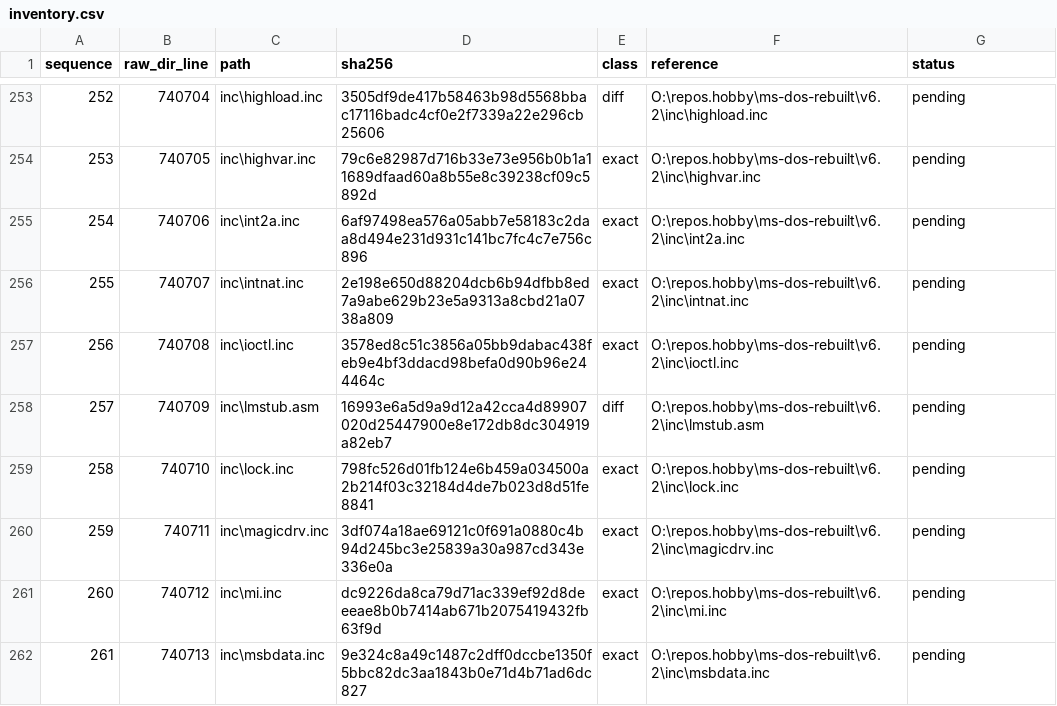
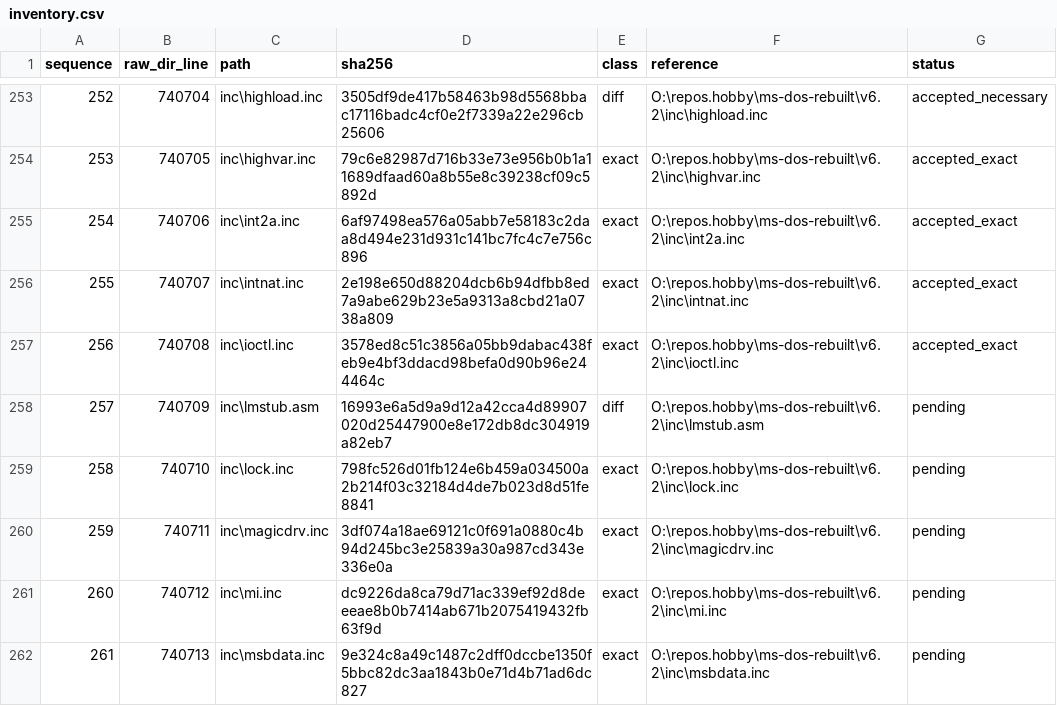
Before and after one commit to cshaxu/ms-dos-rebuilt, a CSV file: v7.00.950/extras/docs/etc/T25/inventory.csv, drawn as a sheet; only a part is shown, gaps mark what is left out; the diff covers the shown part only.

```diff
--- a/v7.00.950/extras/docs/etc/T25/inventory.csv
+++ b/v7.00.950/extras/docs/etc/T25/inventory.csv
@@ -253,6 +253,6 @@ sequence,raw_dir_line,path,sha256,class,reference,status
-252,740704,inc\highload.inc,3505df9de417b58463b98d5568bbac17116badc4cf0e2f7339a22e296cb25606,diff,O:\repos.hobby\ms-dos-rebuilt\v6.2\inc\highload.inc,pending
-253,740705,inc\highvar.inc,79c6e82987d716b33e73e956b0b1a11689dfaad60a8b55e8c39238cf09c5892d,exact,O:\repos.hobby\ms-dos-rebuilt\v6.2\inc\highvar.inc,pending
-254,740706,inc\int2a.inc,6af97498ea576a05abb7e58183c2daa8d494e231d931c141bc7fc4c7e756c896,exact,O:\repos.hobby\ms-dos-rebuilt\v6.2\inc\int2a.inc,pending
-255,740707,inc\intnat.inc,2e198e650d88204dcb6b94dfbb8ed7a9abe629b23e5a9313a8cbd21a0738a809,exact,O:\repos.hobby\ms-dos-rebuilt\v6.2\inc\intnat.inc,pending
-256,740708,inc\ioctl.inc,3578ed8c51c3856a05bb9dabac438feb9e4bf3ddacd98befa0d90b96e244464c,exact,O:\repos.hobby\ms-dos-rebuilt\v6.2\inc\ioctl.inc,pending
+252,740704,inc\highload.inc,3505df9de417b58463b98d5568bbac17116badc4cf0e2f7339a22e296cb25606,diff,O:\repos.hobby\ms-dos-rebuilt\v6.2\inc\highload.inc,accepted_necessary
+253,740705,inc\highvar.inc,79c6e82987d716b33e73e956b0b1a11689dfaad60a8b55e8c39238cf09c5892d,exact,O:\repos.hobby\ms-dos-rebuilt\v6.2\inc\highvar.inc,accepted_exact
+254,740706,inc\int2a.inc,6af97498ea576a05abb7e58183c2daa8d494e231d931c141bc7fc4c7e756c896,exact,O:\repos.hobby\ms-dos-rebuilt\v6.2\inc\int2a.inc,accepted_exact
+255,740707,inc\intnat.inc,2e198e650d88204dcb6b94dfbb8ed7a9abe629b23e5a9313a8cbd21a0738a809,exact,O:\repos.hobby\ms-dos-rebuilt\v6.2\inc\intnat.inc,accepted_exact
+256,740708,inc\ioctl.inc,3578ed8c51c3856a05bb9dabac438feb9e4bf3ddacd98befa0d90b96e244464c,exact,O:\repos.hobby\ms-dos-rebuilt\v6.2\inc\ioctl.inc,accepted_exact
 257,740709,inc\lmstub.asm,16993e6a5d9a9d12a42cca4d89907020d25447900e8e172db8dc304919a82eb7,diff,O:\repos.hobby\ms-dos-rebuilt\v6.2\inc\lmstub.asm,pending
```
Also changed, not shown: 27 edited cells elsewhere in this file, v7.00.950/extras/docs/etc/T25/reviewed.csv, 2 other files.
